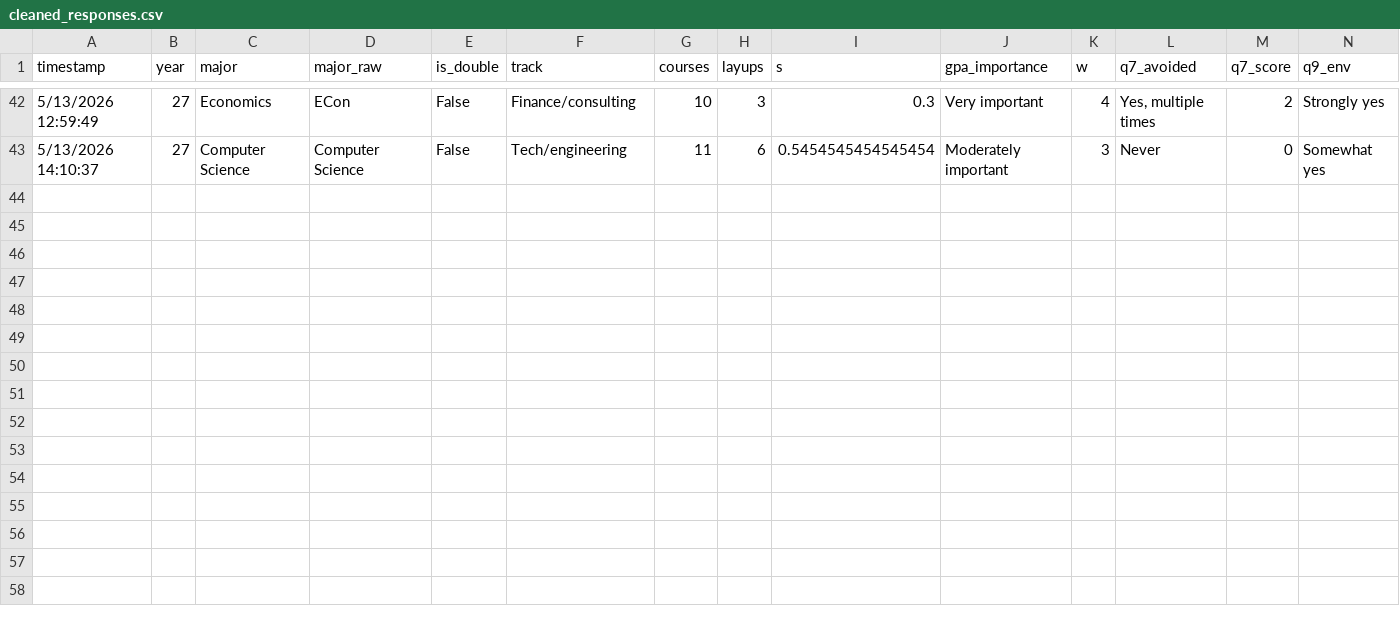
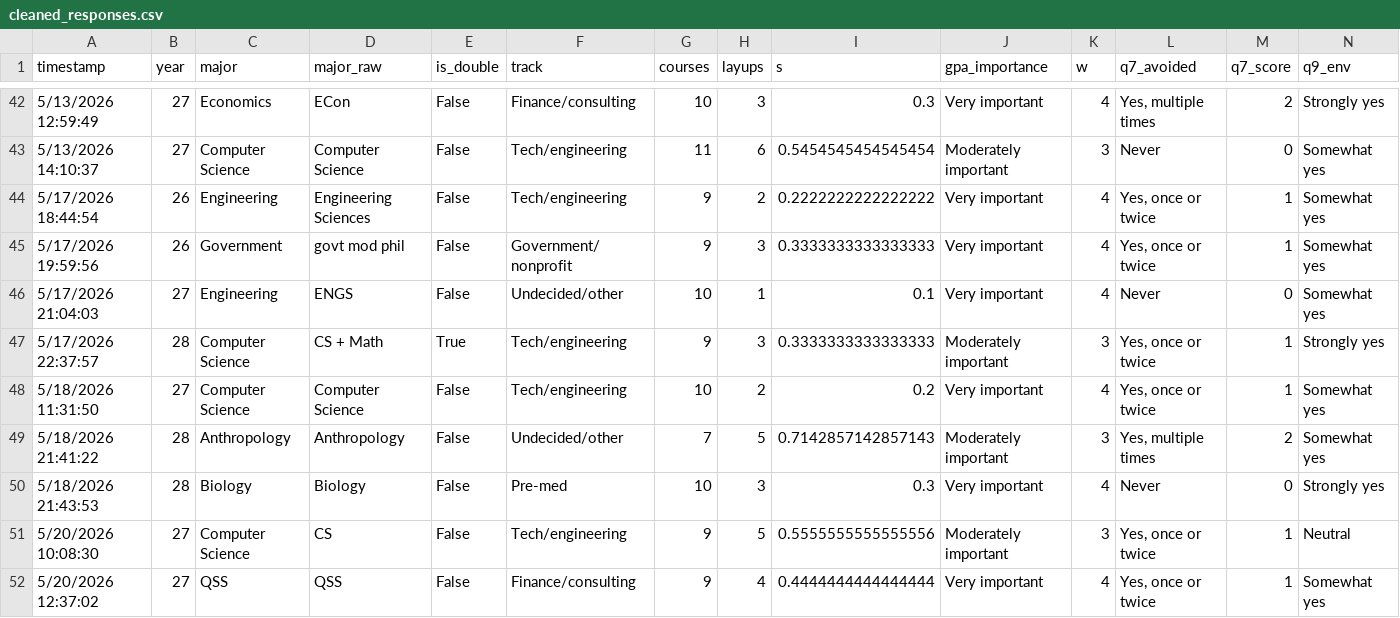
Before and after one commit to jchou27/EGT_project, a CSV file: data/cleaned_responses.csv, drawn as a sheet; only a part is shown, gaps mark what is left out; rows hold the shown columns only; the diff names each change by its address in the sheet, - before the commit and + after, or states it on an @@ line.

Commit message:
updated responses

```diff
--- a/data/cleaned_responses.csv
+++ b/data/cleaned_responses.csv
+row 44: 5/17/2026 18:44:54 | 26 | Engineering | Engineering Sciences | False | Tech/engineering | 9 | 2 | 0.2222222222222222 | Very important | 4 | Yes, once or twice | 1 | Somewhat yes
+row 45: 5/17/2026 19:59:56 | 26 | Government | govt mod phil | False | Government/ nonprofit | 9 | 3 | 0.3333333333333333 | Very important | 4 | Yes, once or twice | 1 | Somewhat yes
+row 46: 5/17/2026 21:04:03 | 27 | Engineering | ENGS | False | Undecided/other | 10 | 1 | 0.1 | Very important | 4 | Never | 0 | Somewhat yes
+row 47: 5/17/2026 22:37:57 | 28 | Computer Science | CS + Math | True | Tech/engineering | 9 | 3 | 0.3333333333333333 | Moderately important | 3 | Yes, once or twice | 1 | Strongly yes
+row 48: 5/18/2026 11:31:50 | 27 | Computer Science | Computer Science | False | Tech/engineering | 10 | 2 | 0.2 | Very important | 4 | Yes, once or twice | 1 | Somewhat yes
+row 49: 5/18/2026 21:41:22 | 28 | Anthropology | Anthropology | False | Undecided/other | 7 | 5 | 0.7142857142857143 | Moderately important | 3 | Yes, multiple times | 2 | Somewhat yes
+row 50: 5/18/2026 21:43:53 | 28 | Biology | Biology | False | Pre-med | 10 | 3 | 0.3 | Very important | 4 | Never | 0 | Strongly yes
+row 51: 5/20/2026 10:08:30 | 27 | Computer Science | CS | False | Tech/engineering | 9 | 5 | 0.5555555555555556 | Moderately important | 3 | Yes, once or twice | 1 | Neutral
+row 52: 5/20/2026 12:37:02 | 27 | QSS | QSS | False | Finance/consulting | 9 | 4 | 0.4444444444444444 | Very important | 4 | Yes, once or twice | 1 | Somewhat yes
```
Also changed, not shown: data/EGT Project (Responses).csv, data/stability_table.csv, 13 other files.
